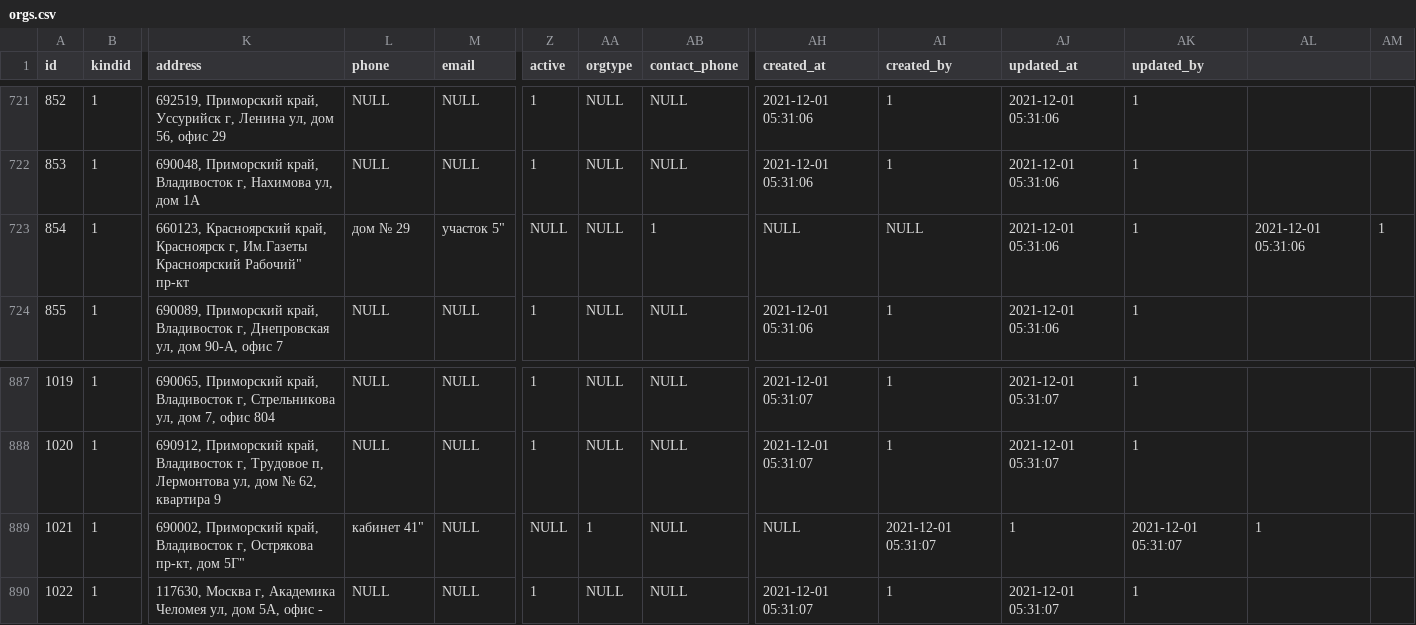
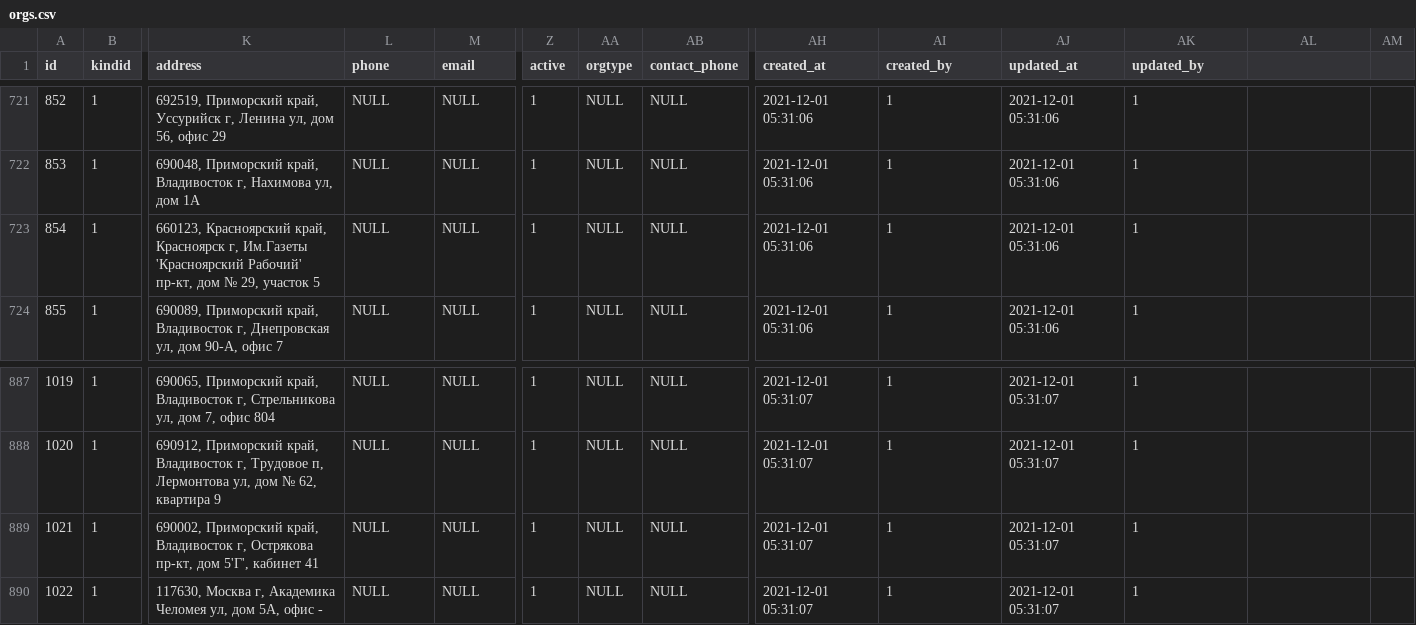
Before and after one commit to snsusa02-png/sas3, a CSV file: database/seeds/src/test1/orgs.csv, drawn as a sheet; only a part is shown, gaps mark what is left out; the diff names each change by its address in the sheet, - before the commit and + after, or states it on an @@ line.

```diff
--- a/database/seeds/src/test1/orgs.csv
+++ b/database/seeds/src/test1/orgs.csv
-K723 (address): …г, Им.Газеты Красноярский Рабочий" пр-кт
+K723 (address): …г, Им.Газеты 'Красноярский Рабочий' пр-кт, дом № 29, участок 5
-L723 (phone): дом № 29
+L723 (phone): NULL
-M723 (email): участок 5"
+M723 (email): NULL
-Z723 (active): NULL
+Z723 (active): 1
-AB723 (contact_phone): 1
+AB723 (contact_phone): NULL
-AH723 (created_at): NULL
+AH723 (created_at): 2021-12-01 05:31:06
-AI723 (created_by): NULL
+AI723 (created_by): 1
-AL723: 2021-12-01 05:31:06
+AL723: (empty)
-AM723: 1
+AM723: (empty)
-K889 (address): …пр-кт, дом 5Г"
+K889 (address): …пр-кт, дом 5'Г', кабинет 41
-L889 (phone): кабинет 41"
+L889 (phone): NULL
-Z889 (active): NULL
+Z889 (active): 1
-AA889 (orgtype): 1
+AA889 (orgtype): NULL
-AH889 (created_at): NULL
+AH889 (created_at): 2021-12-01 05:31:07
-AI889 (created_by): 2021-12-01 05:31:07
+AI889 (created_by): 1
-AJ889 (updated_at): 1
+AJ889 (updated_at): 2021-12-01 05:31:07
-AK889 (updated_by): 2021-12-01 05:31:07
+AK889 (updated_by): 1
-AL889: 1
+AL889: (empty)
```
